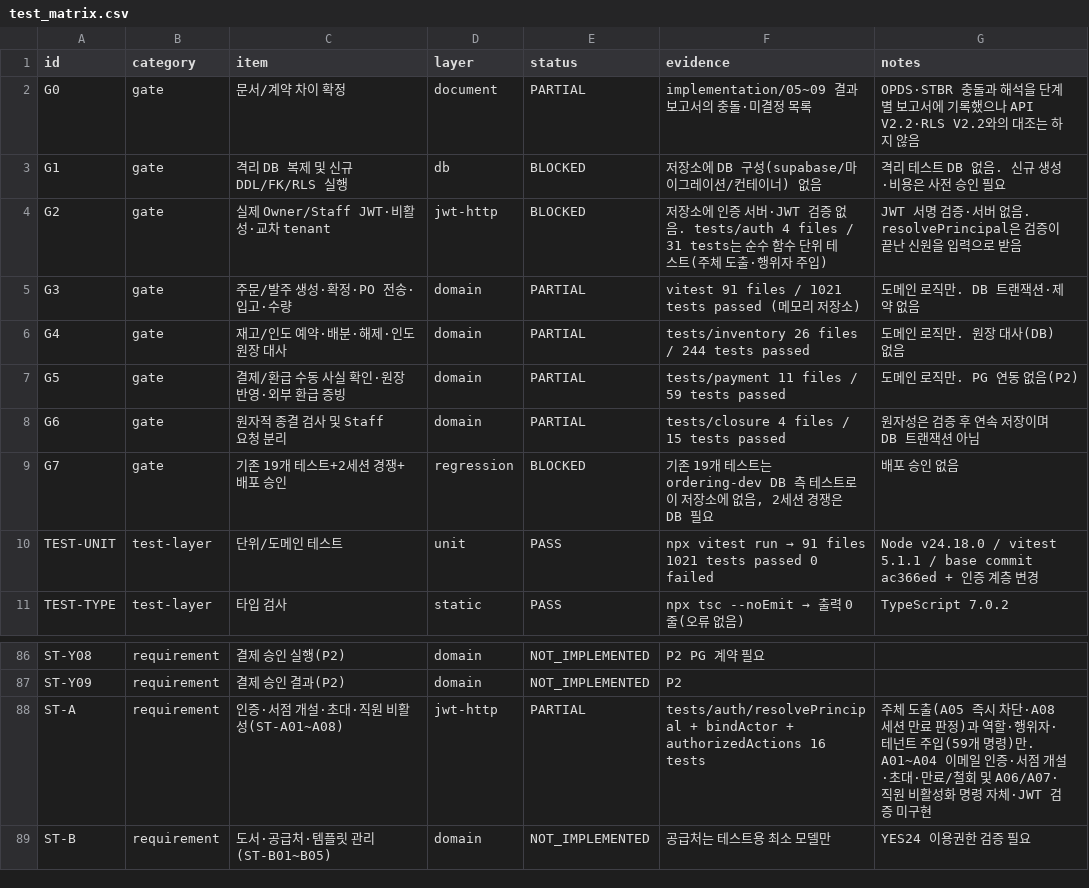
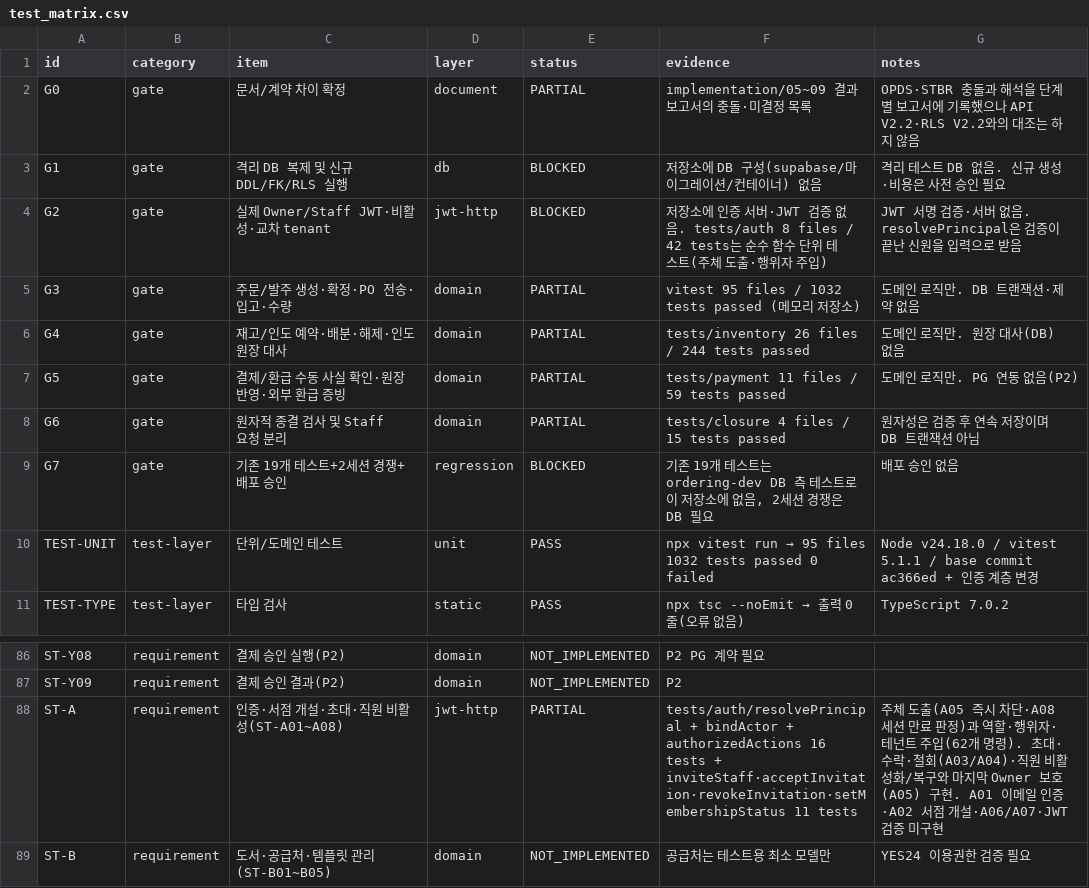
Before and after one commit to espa98/IndieBook-Ordering, a CSV file: testing/test_matrix.csv, drawn as a sheet; only a part is shown, gaps mark what is left out.

```diff
--- a/testing/test_matrix.csv
+++ b/testing/test_matrix.csv
@@ -3,4 +3,4 @@ G0,gate,문서/계약 차이 확정,document,PARTIAL,implementation/05~09 결과
 G1,gate,격리 DB 복제 및 신규 DDL/FK/RLS 실행,db,BLOCKED,저장소에 DB 구성(supabase/마이그레이션/컨테이너) 없음,격리 테스트 DB 없음. 신규 생성·비용은 사전 승인 필요
-G2,gate,실제 Owner/Staff JWT·비활성·교차 tenant,jwt-http,BLOCKED,저장소에 인증 서버·JWT 검증 없음. tests/auth 4 files / 31 tests는 순수 함수 단위 테스트(주체 도출·행위자 주입),JWT 서명 검증·서버 없음. resolvePrincipal은 검증이 끝난 신원을 입력으로 받음
-G3,gate,주문/발주 생성·확정·PO 전송·입고·수량,domain,PARTIAL,vitest 91 files / 1021 tests passed (메모리 저장소),도메인 로직만. DB 트랜잭션·제약 없음
+G2,gate,실제 Owner/Staff JWT·비활성·교차 tenant,jwt-http,BLOCKED,저장소에 인증 서버·JWT 검증 없음. tests/auth 8 files / 42 tests는 순수 함수 단위 테스트(주체 도출·행위자 주입),JWT 서명 검증·서버 없음. resolvePrincipal은 검증이 끝난 신원을 입력으로 받음
+G3,gate,주문/발주 생성·확정·PO 전송·입고·수량,domain,PARTIAL,vitest 95 files / 1032 tests passed (메모리 저장소),도메인 로직만. DB 트랜잭션·제약 없음
 G4,gate,재고/인도 예약·배분·해제·인도 원장 대사,domain,PARTIAL,tests/inventory 26 files / 244 tests passed,도메인 로직만. 원장 대사(DB) 없음
@@ -9,3 +9,3 @@ G6,gate,원자적 종결 검사 및 Staff 요청 분리,domain,PARTIAL,tests/clo
 G7,gate,기존 19개 테스트+2세션 경쟁+배포 승인,regression,BLOCKED,"기존 19개 테스트는 ordering-dev DB 측 테스트로 이 저장소에 없음, 2세션 경쟁은 DB 필요",배포 승인 없음
-TEST-UNIT,test-layer,단위/도메인 테스트,unit,PASS,npx vitest run → 91 files 1021 tests passed 0 failed,Node v24.18.0 / vitest 5.1.1 / base commit ac366ed + 인증 계층 변경
+TEST-UNIT,test-layer,단위/도메인 테스트,unit,PASS,npx vitest run → 95 files 1032 tests passed 0 failed,Node v24.18.0 / vitest 5.1.1 / base commit ac366ed + 인증 계층 변경
 TEST-TYPE,test-layer,타입 검사,static,PASS,npx tsc --noEmit → 출력 0줄(오류 없음),TypeScript 7.0.2
@@ -87,3 +87,3 @@ ST-Y08,requirement,결제 승인 실행(P2),domain,NOT_IMPLEMENTED,P2 PG 계약
 ST-Y09,requirement,결제 승인 결과(P2),domain,NOT_IMPLEMENTED,P2,
-ST-A,requirement,인증·서점 개설·초대·직원 비활성(ST-A01~A08),jwt-http,PARTIAL,tests/auth/resolvePrincipal + bindActor + authorizedActions 16 tests,주체 도출(A05 즉시 차단·A08 세션 만료 판정)과 역할·행위자·테넌트 주입(59개 명령)만. A01~A04 이메일 인증·서점 개설·초대·만료/철회 및 A06/A07·직원 비활성화 명령 자체·JWT 검증 미구현
+ST-A,requirement,인증·서점 개설·초대·직원 비활성(ST-A01~A08),jwt-http,PARTIAL,tests/auth/resolvePrincipal + bindActor + authorizedActions 16 tests + inviteStaff·acceptInvitation·revokeInvitation·setMembershipStatus 11 tests,주체 도출(A05 즉시 차단·A08 세션 만료 판정)과 역할·행위자·테넌트 주입(62개 명령). 초대·수락·철회(A03/A04)·직원 비활성화/복구와 마지막 Owner 보호(A05) 구현. A01 이메일 인증·A02 서점 개설·A06/A07·JWT 검증 미구현
 ST-B,requirement,도서·공급처·템플릿 관리(ST-B01~B05),domain,NOT_IMPLEMENTED,공급처는 테스트용 최소 모델만,YES24 이용권한 검증 필요
```
Also changed, not shown: 13 other files.
